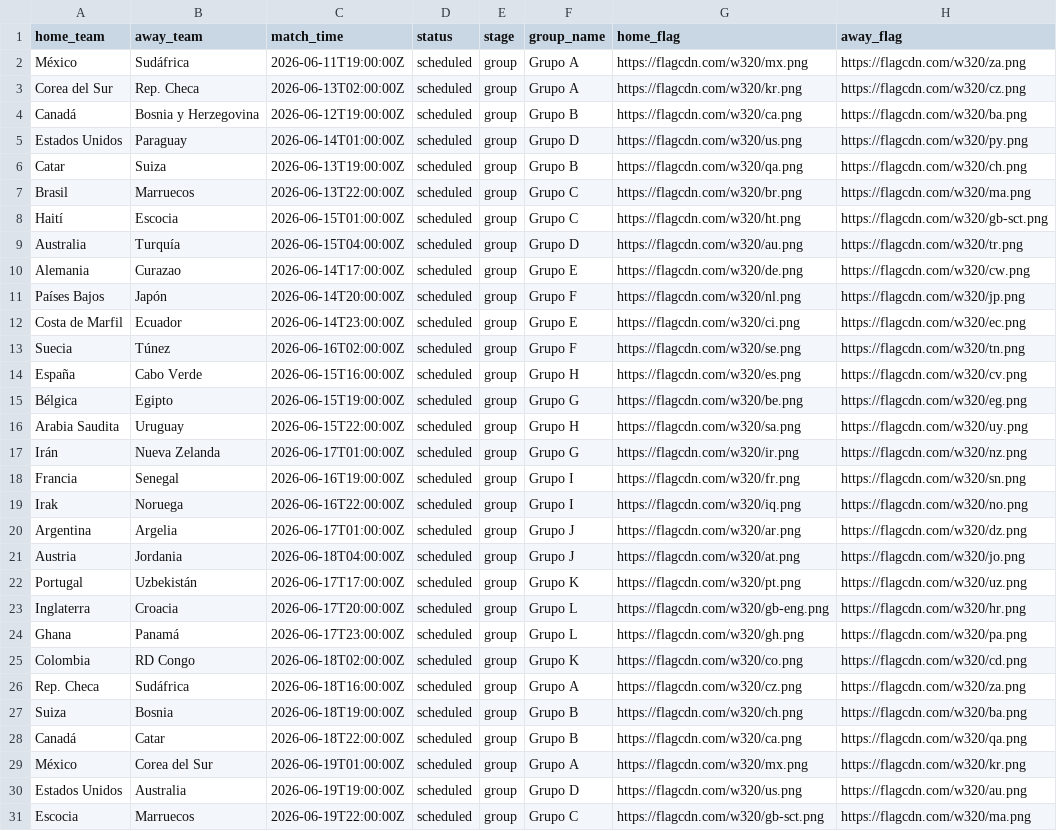
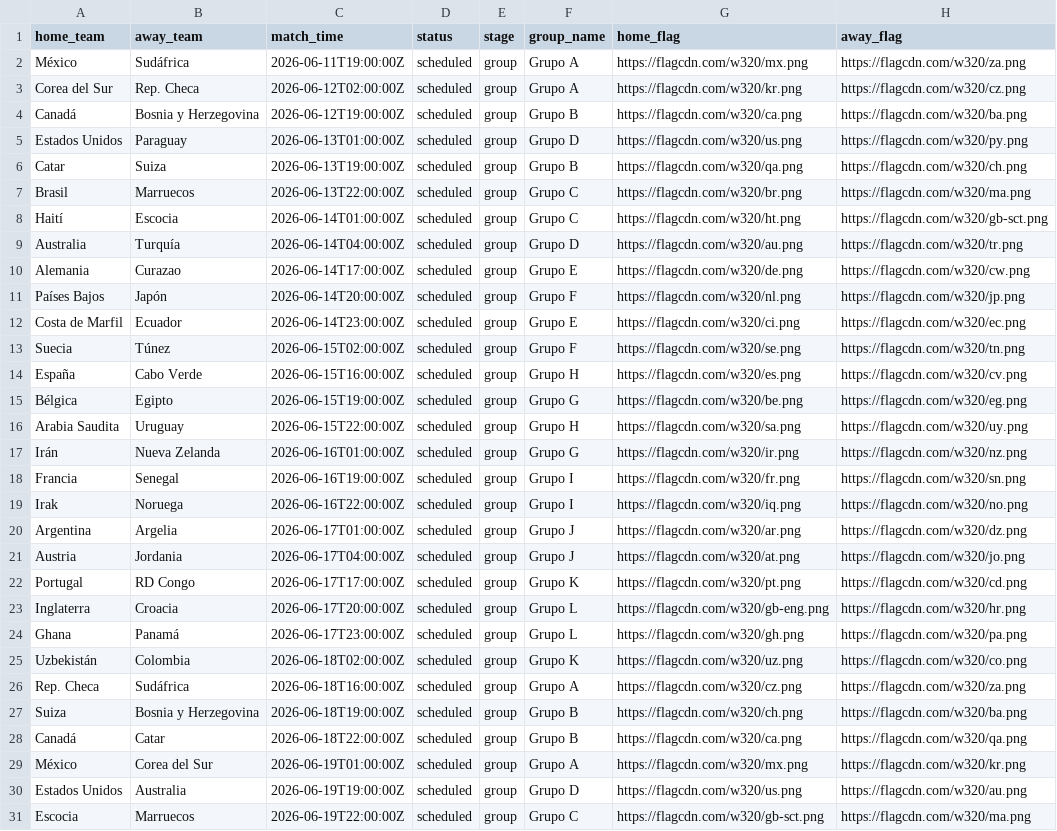
Before and after one commit to m1x3r961/fixtureCruzBet, a CSV file: fixture_mundial.csv, drawn as a sheet; only a part is shown; the diff covers the shown part only.

Commit message:
data: update fixture matches with new pairings and times

```diff
--- a/fixture_mundial.csv
+++ b/fixture_mundial.csv
@@ -2,9 +2,9 @@ home_team,away_team,match_time,status,stage,group_name,home_flag,away_flag
 México,Sudáfrica,2026-06-11T19:00:00Z,scheduled,group,Grupo A,https://flagcdn.com/w320/mx.png,https://flagcdn.com/w320/za.png
-Corea del Sur,Rep. Checa,2026-06-13T02:00:00Z,scheduled,group,Grupo A,https://flagcdn.com/w320/kr.png,https://flagcdn.com/w320/cz.png
+Corea del Sur,Rep. Checa,2026-06-12T02:00:00Z,scheduled,group,Grupo A,https://flagcdn.com/w320/kr.png,https://flagcdn.com/w320/cz.png
 Canadá,Bosnia y Herzegovina,2026-06-12T19:00:00Z,scheduled,group,Grupo B,https://flagcdn.com/w320/ca.png,https://flagcdn.com/w320/ba.png
-Estados Unidos,Paraguay,2026-06-14T01:00:00Z,scheduled,group,Grupo D,https://flagcdn.com/w320/us.png,https://flagcdn.com/w320/py.png
+Estados Unidos,Paraguay,2026-06-13T01:00:00Z,scheduled,group,Grupo D,https://flagcdn.com/w320/us.png,https://flagcdn.com/w320/py.png
 Catar,Suiza,2026-06-13T19:00:00Z,scheduled,group,Grupo B,https://flagcdn.com/w320/qa.png,https://flagcdn.com/w320/ch.png
 Brasil,Marruecos,2026-06-13T22:00:00Z,scheduled,group,Grupo C,https://flagcdn.com/w320/br.png,https://flagcdn.com/w320/ma.png
-Haití,Escocia,2026-06-15T01:00:00Z,scheduled,group,Grupo C,https://flagcdn.com/w320/ht.png,https://flagcdn.com/w320/gb-sct.png
-Australia,Turquía,2026-06-15T04:00:00Z,scheduled,group,Grupo D,https://flagcdn.com/w320/au.png,https://flagcdn.com/w320/tr.png
+Haití,Escocia,2026-06-14T01:00:00Z,scheduled,group,Grupo C,https://flagcdn.com/w320/ht.png,https://flagcdn.com/w320/gb-sct.png
+Australia,Turquía,2026-06-14T04:00:00Z,scheduled,group,Grupo D,https://flagcdn.com/w320/au.png,https://flagcdn.com/w320/tr.png
 Alemania,Curazao,2026-06-14T17:00:00Z,scheduled,group,Grupo E,https://flagcdn.com/w320/de.png,https://flagcdn.com/w320/cw.png
@@ -12,3 +12,3 @@ Países Bajos,Japón,2026-06-14T20:00:00Z,scheduled,group,Grupo F,https://flagcd
 Costa de Marfil,Ecuador,2026-06-14T23:00:00Z,scheduled,group,Grupo E,https://flagcdn.com/w320/ci.png,https://flagcdn.com/w320/ec.png
-Suecia,Túnez,2026-06-16T02:00:00Z,scheduled,group,Grupo F,https://flagcdn.com/w320/se.png,https://flagcdn.com/w320/tn.png
+Suecia,Túnez,2026-06-15T02:00:00Z,scheduled,group,Grupo F,https://flagcdn.com/w320/se.png,https://flagcdn.com/w320/tn.png
 España,Cabo Verde,2026-06-15T16:00:00Z,scheduled,group,Grupo H,https://flagcdn.com/w320/es.png,https://flagcdn.com/w320/cv.png
@@ -16,3 +16,3 @@ Bélgica,Egipto,2026-06-15T19:00:00Z,scheduled,group,Grupo G,https://flagcdn.com
 Arabia Saudita,Uruguay,2026-06-15T22:00:00Z,scheduled,group,Grupo H,https://flagcdn.com/w320/sa.png,https://flagcdn.com/w320/uy.png
-Irán,Nueva Zelanda,2026-06-17T01:00:00Z,scheduled,group,Grupo G,https://flagcdn.com/w320/ir.png,https://flagcdn.com/w320/nz.png
+Irán,Nueva Zelanda,2026-06-16T01:00:00Z,scheduled,group,Grupo G,https://flagcdn.com/w320/ir.png,https://flagcdn.com/w320/nz.png
 Francia,Senegal,2026-06-16T19:00:00Z,scheduled,group,Grupo I,https://flagcdn.com/w320/fr.png,https://flagcdn.com/w320/sn.png
@@ -20,9 +20,9 @@ Irak,Noruega,2026-06-16T22:00:00Z,scheduled,group,Grupo I,https://flagcdn.com/w3
 Argentina,Argelia,2026-06-17T01:00:00Z,scheduled,group,Grupo J,https://flagcdn.com/w320/ar.png,https://flagcdn.com/w320/dz.png
-Austria,Jordania,2026-06-18T04:00:00Z,scheduled,group,Grupo J,https://flagcdn.com/w320/at.png,https://flagcdn.com/w320/jo.png
-Portugal,Uzbekistán,2026-06-17T17:00:00Z,scheduled,group,Grupo K,https://flagcdn.com/w320/pt.png,https://flagcdn.com/w320/uz.png
+Austria,Jordania,2026-06-17T04:00:00Z,scheduled,group,Grupo J,https://flagcdn.com/w320/at.png,https://flagcdn.com/w320/jo.png
+Portugal,RD Congo,2026-06-17T17:00:00Z,scheduled,group,Grupo K,https://flagcdn.com/w320/pt.png,https://flagcdn.com/w320/cd.png
 Inglaterra,Croacia,2026-06-17T20:00:00Z,scheduled,group,Grupo L,https://flagcdn.com/w320/gb-eng.png,https://flagcdn.com/w320/hr.png
 Ghana,Panamá,2026-06-17T23:00:00Z,scheduled,group,Grupo L,https://flagcdn.com/w320/gh.png,https://flagcdn.com/w320/pa.png
-Colombia,RD Congo,2026-06-18T02:00:00Z,scheduled,group,Grupo K,https://flagcdn.com/w320/co.png,https://flagcdn.com/w320/cd.png
+Uzbekistán,Colombia,2026-06-18T02:00:00Z,scheduled,group,Grupo K,https://flagcdn.com/w320/uz.png,https://flagcdn.com/w320/co.png
 Rep. Checa,Sudáfrica,2026-06-18T16:00:00Z,scheduled,group,Grupo A,https://flagcdn.com/w320/cz.png,https://flagcdn.com/w320/za.png
-Suiza,Bosnia,2026-06-18T19:00:00Z,scheduled,group,Grupo B,https://flagcdn.com/w320/ch.png,https://flagcdn.com/w320/ba.png
+Suiza,Bosnia y Herzegovina,2026-06-18T19:00:00Z,scheduled,group,Grupo B,https://flagcdn.com/w320/ch.png,https://flagcdn.com/w320/ba.png
 Canadá,Catar,2026-06-18T22:00:00Z,scheduled,group,Grupo B,https://flagcdn.com/w320/ca.png,https://flagcdn.com/w320/qa.png
```
Also changed, not shown: 1 added row, 3 moved rows and 4 edited cells elsewhere in this file.
